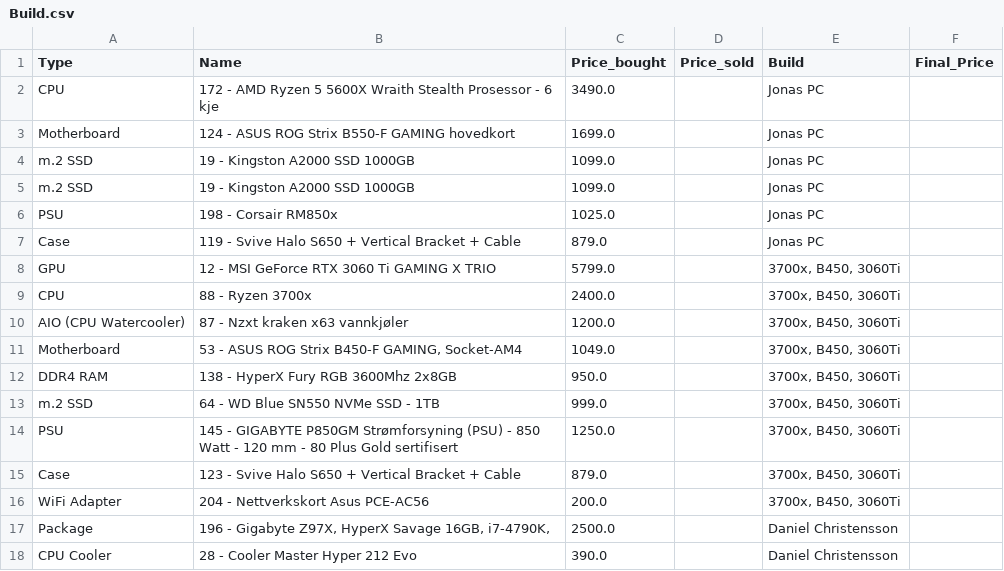
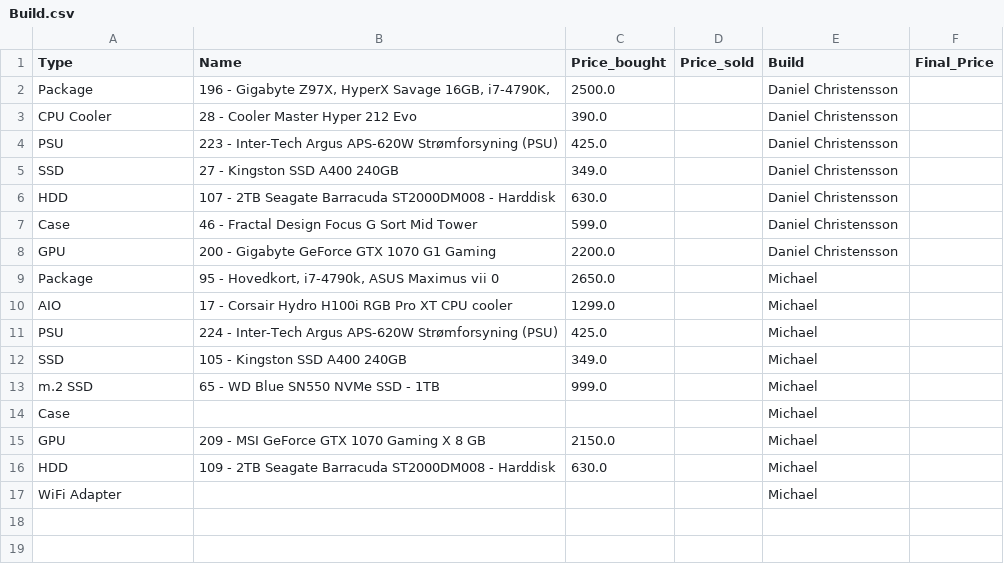
Before and after one commit to MClaireaux/PCTemplateManager, a CSV file: data/Build.csv, drawn as a sheet; only a part is shown; the shorter side is filled out with more unchanged rows; the diff names each change by its address in the sheet, - before the commit and + after, or states it on an @@ line.

```diff
--- a/data/Build.csv
+++ b/data/Build.csv
-row 2: CPU | 172 - AMD Ryzen 5 5600X Wraith Stealth Prosessor - 6 kje | 3490.0 |  | Jonas PC
-row 3: Motherboard | 124 - ASUS ROG Strix B550-F GAMING hovedkort | 1699.0 |  | Jonas PC
-row 4: m.2 SSD | 19 - Kingston A2000 SSD 1000GB | 1099.0 |  | Jonas PC
-row 5: m.2 SSD | 19 - Kingston A2000 SSD 1000GB | 1099.0 |  | Jonas PC
-row 6: PSU | 198 - Corsair RM850x | 1025.0 |  | Jonas PC
-row 7: Case | 119 - Svive Halo S650 + Vertical Bracket + Cable | 879.0 |  | Jonas PC
-row 8: GPU | 12 - MSI GeForce RTX 3060 Ti GAMING X TRIO | 5799.0 |  | 3700x, B450, 3060Ti
-row 9: CPU | 88 - Ryzen 3700x | 2400.0 |  | 3700x, B450, 3060Ti
-row 10: AIO (CPU Watercooler) | 87 - Nzxt kraken x63 vannkjøler | 1200.0 |  | 3700x, B450, 3060Ti
-row 11: Motherboard | 53 - ASUS ROG Strix B450-F GAMING, Socket-AM4 | 1049.0 |  | 3700x, B450, 3060Ti
-row 12: DDR4 RAM | 138 - HyperX Fury RGB 3600Mhz 2x8GB | 950.0 |  | 3700x, B450, 3060Ti
-row 13: m.2 SSD | 64 - WD Blue SN550 NVMe SSD - 1TB | 999.0 |  | 3700x, B450, 3060Ti
-row 14: PSU | 145 - GIGABYTE P850GM Strømforsyning (PSU) - 850 Watt - 120 mm - 80 Plus Gold sertifisert | 1250.0 |  | 3700x, B450, 3060Ti
-row 15: Case | 123 - Svive Halo S650 + Vertical Bracket + Cable | 879.0 |  | 3700x, B450, 3060Ti
-row 16: WiFi Adapter | 204 - Nettverkskort Asus PCE-AC56 | 200.0 |  | 3700x, B450, 3060Ti
```
Also changed, not shown: data/Draft.csv, 3 other files.
